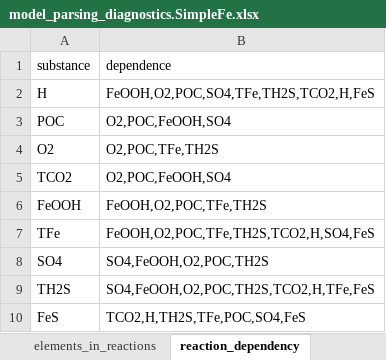
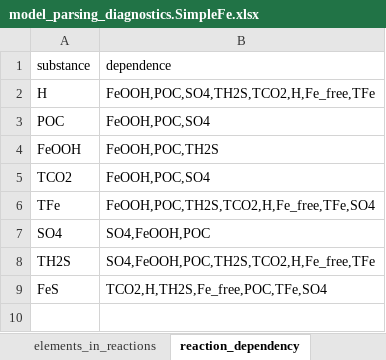
Before and after one commit to JianghuiDu/SedTrace.jl, an Excel workbook: examples/SimpleFe/model_parsing_diagnostics.SimpleFe.xlsx, sheet reaction_dependency, drawn as a sheet; values as stored, in another font and other column widths than the file's, no borders; removed rows and columns are numbered as before the commit, all else as after; the diff names each change by its address in the sheet, - before the commit and + after, or states it on an @@ line.

```diff
--- a/examples/SimpleFe/model_parsing_diagnostics.SimpleFe.xlsx (sheet reaction_dependency)
+++ b/examples/SimpleFe/model_parsing_diagnostics.SimpleFe.xlsx (sheet reaction_dependency)
-B2 (dependence): FeOOH,O2,POC,SO4,TFe,TH2S,TCO2,H,FeS
+B2 (dependence): FeOOH,POC,SO4,TH2S,TCO2,H,Fe_free,TFe
-B3 (dependence): O2,POC,FeOOH,SO4
+B3 (dependence): FeOOH,POC,SO4
-row 4: O2 | O2,POC,TFe,TH2S
+row 4: FeOOH | FeOOH,POC,TH2S
-B5 (dependence): O2,POC,FeOOH,SO4
+B5 (dependence): FeOOH,POC,SO4
-row 6: FeOOH | FeOOH,O2,POC,TFe,TH2S
-B6 (dependence): FeOOH,O2,POC,TFe,TH2S,TCO2,H,SO4,FeS
+B6 (dependence): FeOOH,POC,TH2S,TCO2,H,Fe_free,TFe,SO4
-B7 (dependence): SO4,FeOOH,O2,POC,TH2S
+B7 (dependence): SO4,FeOOH,POC
-B8 (dependence): SO4,FeOOH,O2,POC,TH2S,TCO2,H,TFe,FeS
+B8 (dependence): SO4,FeOOH,POC,TH2S,TCO2,H,Fe_free,TFe
-B9 (dependence): TCO2,H,TH2S,TFe,POC,SO4,FeS
+B9 (dependence): TCO2,H,TH2S,Fe_free,POC,TFe,SO4
```
Also changed, not shown: sheet species_in_model, sheet elements_in_reactions, sheet reaction_parameters, sheet transport_parameters, examples/OregonNd/model_output.OregonNd.xlsx, examples/SBB/model_config.SBB.xlsx, 28 other files.
